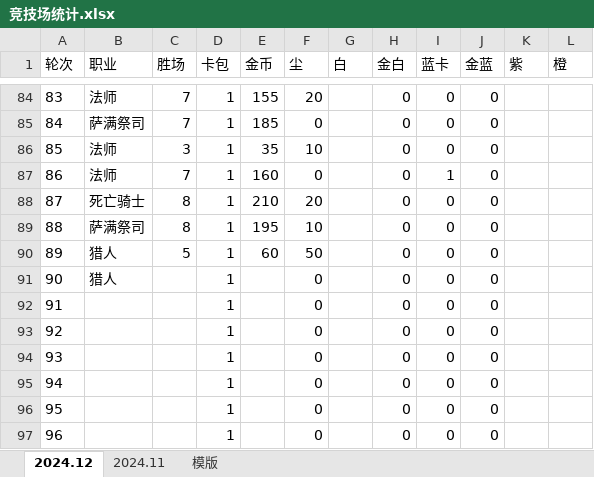
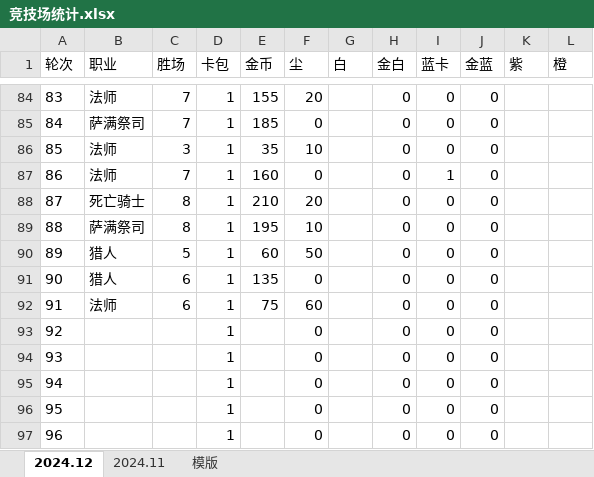
Before and after one commit to 873459621/FFMPEG, an Excel workbook: 竞技场统计.xlsx, sheet 2024.12, drawn as a sheet; only a part is shown, gaps mark what is left out; values as stored, in another font and other column widths than the file's, no borders; the diff names each change by its address in the sheet, - before the commit and + after, or states it on an @@ line.

Commit message:
++

```diff
--- a/竞技场统计.xlsx (sheet 2024.12)
+++ b/竞技场统计.xlsx (sheet 2024.12)
-C91:C92 (胜场): (empty)
+C91:C92 (胜场): 6
-E91 (金币): (empty)
+E91 (金币): 135
-B92 (职业): (empty)
+B92 (职业): 法师
-E92 (金币): (empty)
+E92 (金币): 75
-F92 (尘): 0
+F92 (尘): 60
```
